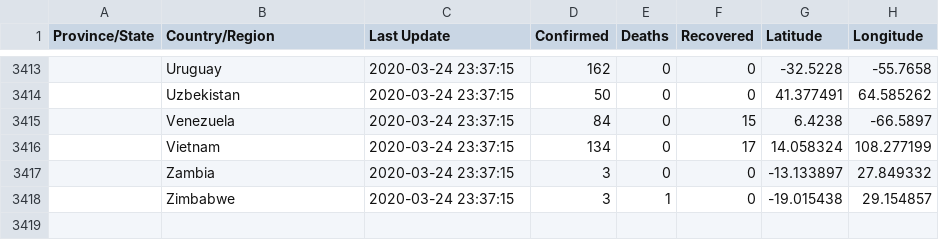
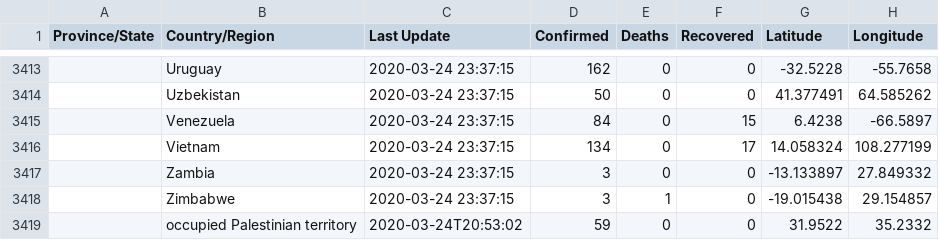
Before and after one commit to VTSTech/VTSTech-COVID19.py, a CSV file: csse_covid_19_data/csse_covid_19_daily_reports/03-24-2020.csv, drawn as a sheet; only a part is shown, gaps mark what is left out; the diff names each change by its address in the sheet, - before the commit and + after, or states it on an @@ line.

Commit message:
v0.52

```diff
--- a/csse_covid_19_data/csse_covid_19_daily_reports/03-24-2020.csv
+++ b/csse_covid_19_data/csse_covid_19_daily_reports/03-24-2020.csv
+row 3419:  | occupied Palestinian territory | 2020-03-24T20:53:02 | 59 | 0 | 0 | 31.9522 | 35.2332
```
